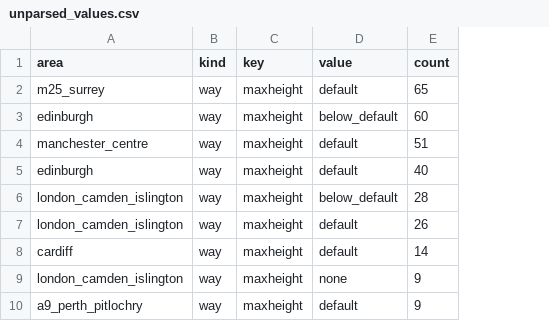
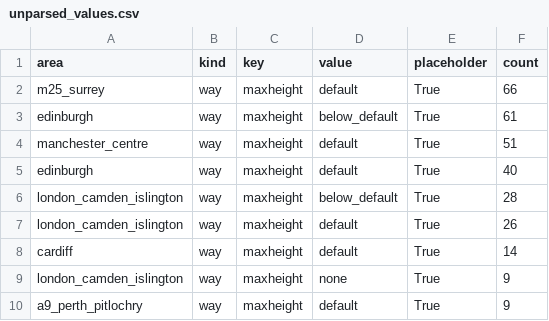
Before and after one commit to SimonRafferty/Speed-Limit-Gauge, a CSV file: results/stage1/restrictions/unparsed_values.csv, drawn as a sheet; only a part is shown; addresses are those after the commit; the diff covers the shown part only; the diff names each change by its address in the sheet, - before the commit and + after, or states it on an @@ line.

```diff
--- a/results/stage1/restrictions/unparsed_values.csv
+++ b/results/stage1/restrictions/unparsed_values.csv
+column E (placeholder), rows 2-10: all True
-F2 (count): 65
+F2 (count): 66
-F3 (count): 60
+F3 (count): 61
```
Also changed, not shown: 14 added rows and 1 removed row elsewhere in this file, results/stage1/osm/coverage_by_area_class.csv, results/stage1/osm/coverage_by_country_class.csv, 22 other files.
